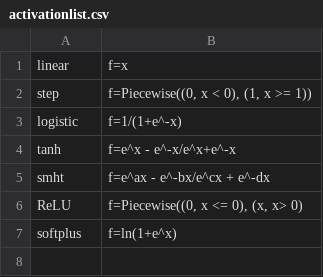
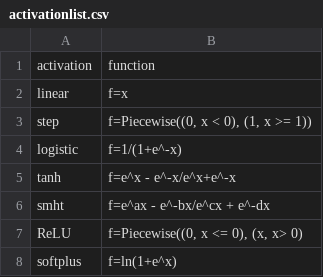
Before and after one commit to UnkDevE/silver-computing-machine, a CSV file: activationlist.csv, drawn as a sheet; the diff names each change by its address in the sheet, - before the commit and + after, or states it on an @@ line.

```diff
--- a/activationlist.csv
+++ b/activationlist.csv
+row 1: activation | function
```
Also changed, not shown: 1 other file.
